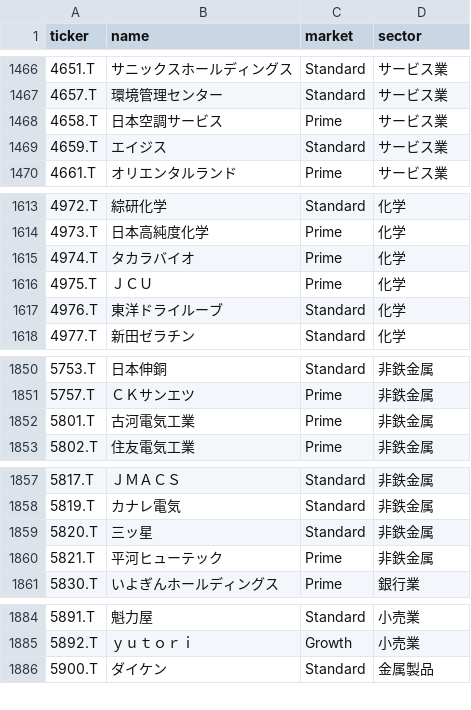
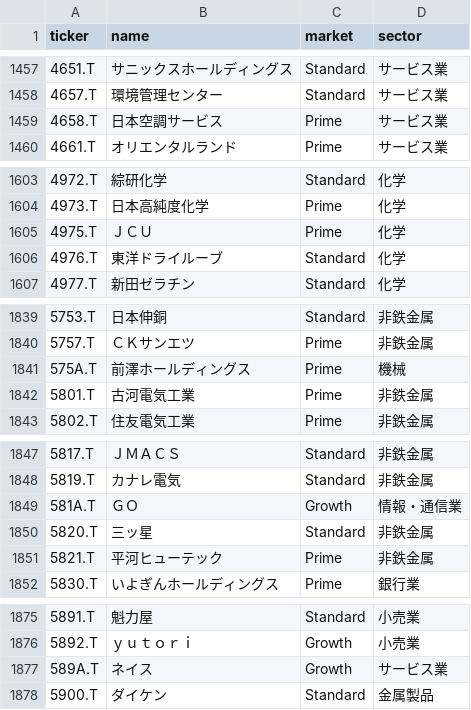
Before and after one commit to waka-aki/3-year-high-breakout, a CSV file: data/tickers.csv, drawn as a sheet; only a part is shown, gaps mark what is left out; the diff covers the shown part only.

```diff
--- a/data/tickers.csv
+++ b/data/tickers.csv
@@ -1468,3 +1459,2 @@ ticker,name,market,sector
 4658.T,日本空調サービス,Prime,サービス業
-4659.T,エイジス,Standard,サービス業
 4661.T,オリエンタルランド,Prime,サービス業
@@ -1614,3 +1604,2 @@ ticker,name,market,sector
 4973.T,日本高純度化学,Prime,化学
-4974.T,タカラバイオ,Prime,化学
 4975.T,ＪＣＵ,Prime,化学
@@ -1851,2 +1840,3 @@ ticker,name,market,sector
 5757.T,ＣＫサンエツ,Prime,非鉄金属
+575A.T,前澤ホールディングス,Prime,機械
 5801.T,古河電気工業,Prime,非鉄金属
@@ -1858,2 +1848,3 @@ ticker,name,market,sector
 5819.T,カナレ電気,Standard,非鉄金属
+581A.T,ＧＯ,Growth,情報・通信業
 5820.T,三ッ星,Standard,非鉄金属
@@ -1885,2 +1876,3 @@ ticker,name,market,sector
 5892.T,ｙｕｔｏｒｉ,Growth,小売業
+589A.T,ネイス,Growth,サービス業
 5900.T,ダイケン,Standard,金属製品
```
Also changed, not shown: 2 added rows, 21 removed rows and 5 edited cells elsewhere in this file, data/performance_tracking.csv, 1 other file.
